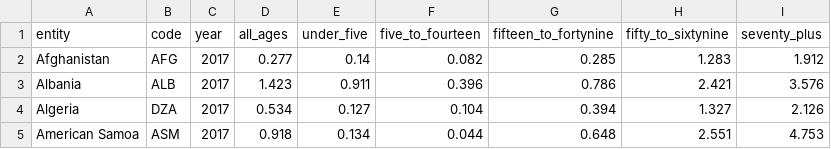
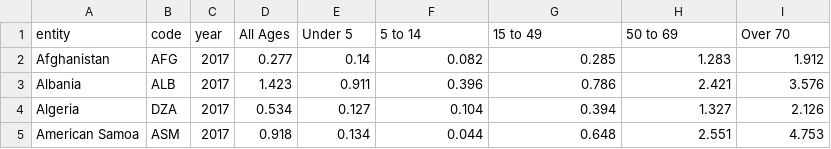
Before and after one commit to mpeteet/Project2-Global-Cancer-DataViz, a CSV file: assets/Resources/share-of-population-with-cancer-by-age-clean-2017.csv, drawn as a sheet; only a part is shown.

```diff
--- a/assets/Resources/share-of-population-with-cancer-by-age-clean-2017.csv
+++ b/assets/Resources/share-of-population-with-cancer-by-age-clean-2017.csv
@@ -1,2 +1,2 @@
-entity,code,year,all_ages,under_five,five_to_fourteen,fifteen_to_fortynine,fifty_to_sixtynine,seventy_plus
+entity,code,year,All Ages,Under 5,5 to 14,15 to 49,50 to 69,Over 70
 Afghanistan,AFG,2017,0.277,0.14,0.082,0.285,1.283,1.912
```
Also changed, not shown: assets/Resources/share-of-population-with-cancer-types-clean-2017.csv, assets/Resources/total-cancer-deaths-by-type-clean-2017.csv, 8 other files.
